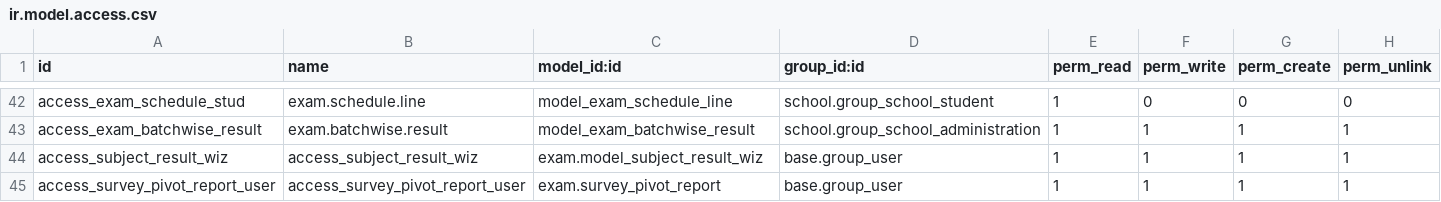
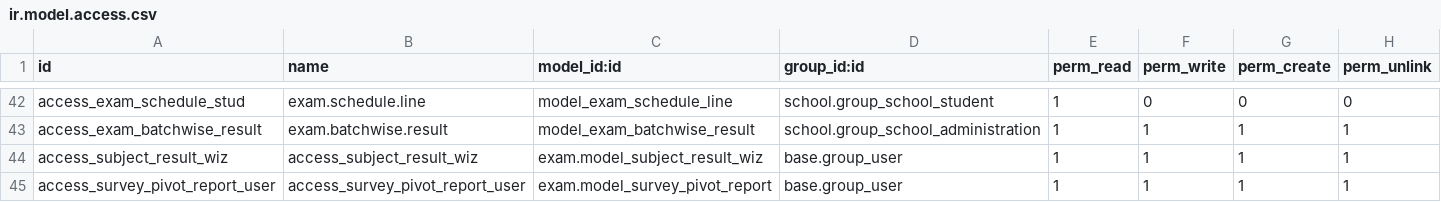
Before and after one commit to Blueback-office/ETE2, a CSV file: exam/security/ir.model.access.csv, drawn as a sheet; only a part is shown, gaps mark what is left out.

Commit message:
[IMP][17.0] exam: Improved access rights.

```diff
--- a/exam/security/ir.model.access.csv
+++ b/exam/security/ir.model.access.csv
@@ -44,2 +44,2 @@ access_exam_batchwise_result,exam.batchwise.result,model_exam_batchwise_result,s
 access_subject_result_wiz,access_subject_result_wiz,exam.model_subject_result_wiz,base.group_user,1,1,1,1
-access_survey_pivot_report_user,access_survey_pivot_report_user,exam.survey_pivot_report,base.group_user,1,1,1,1
+access_survey_pivot_report_user,access_survey_pivot_report_user,exam.model_survey_pivot_report,base.group_user,1,1,1,1
```
Also changed, not shown: 1 other file.
